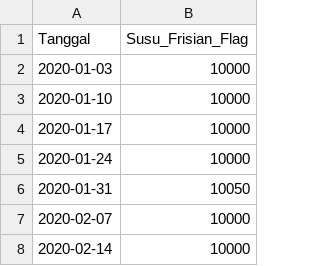
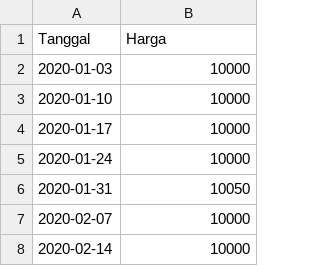
Before and after one commit to pilarzisdm/streamlit, a CSV file: Susu Frisian Flag.csv, drawn as a sheet; only a part is shown.

Commit message:
Update Susu Frisian Flag.csv

```diff
--- a/Susu Frisian Flag.csv
+++ b/Susu Frisian Flag.csv
@@ -1,2 +1,2 @@
-Tanggal,Susu_Frisian_Flag
+Tanggal,Harga
 2020-01-03,10000
```
